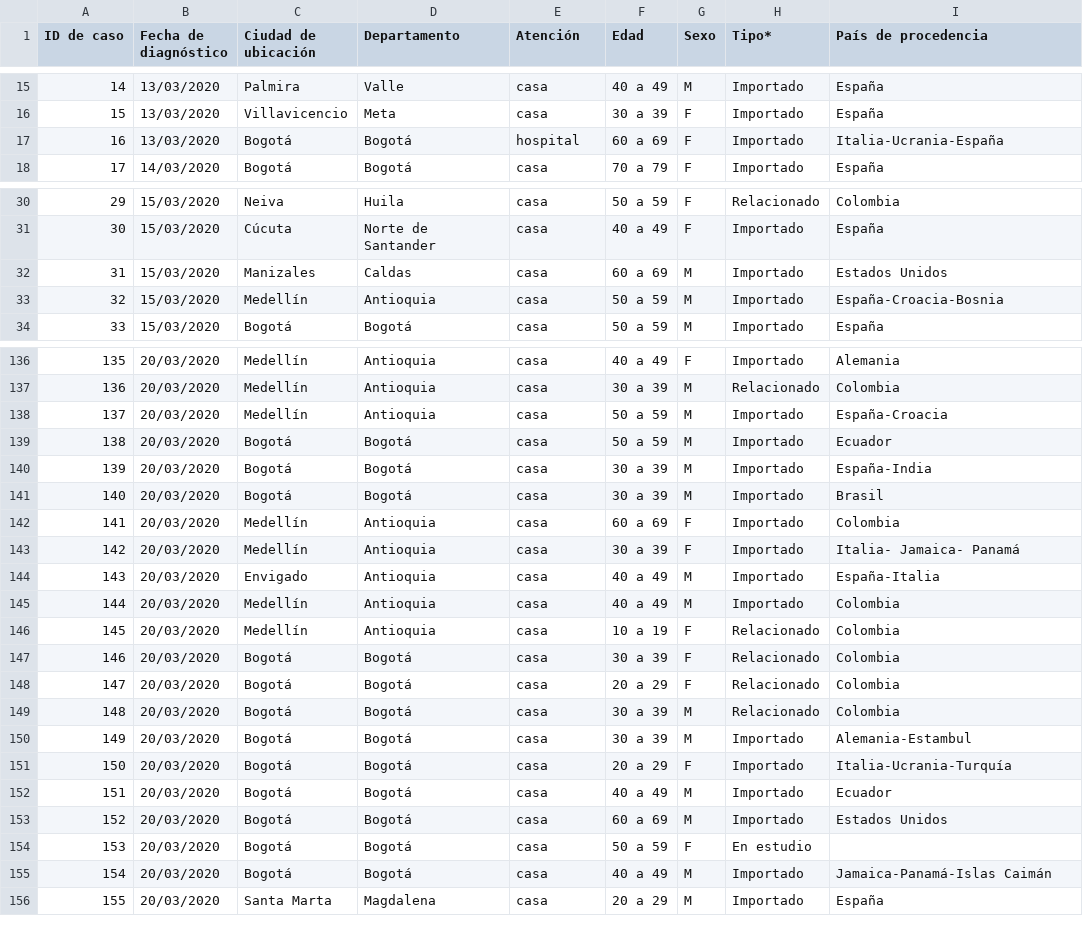
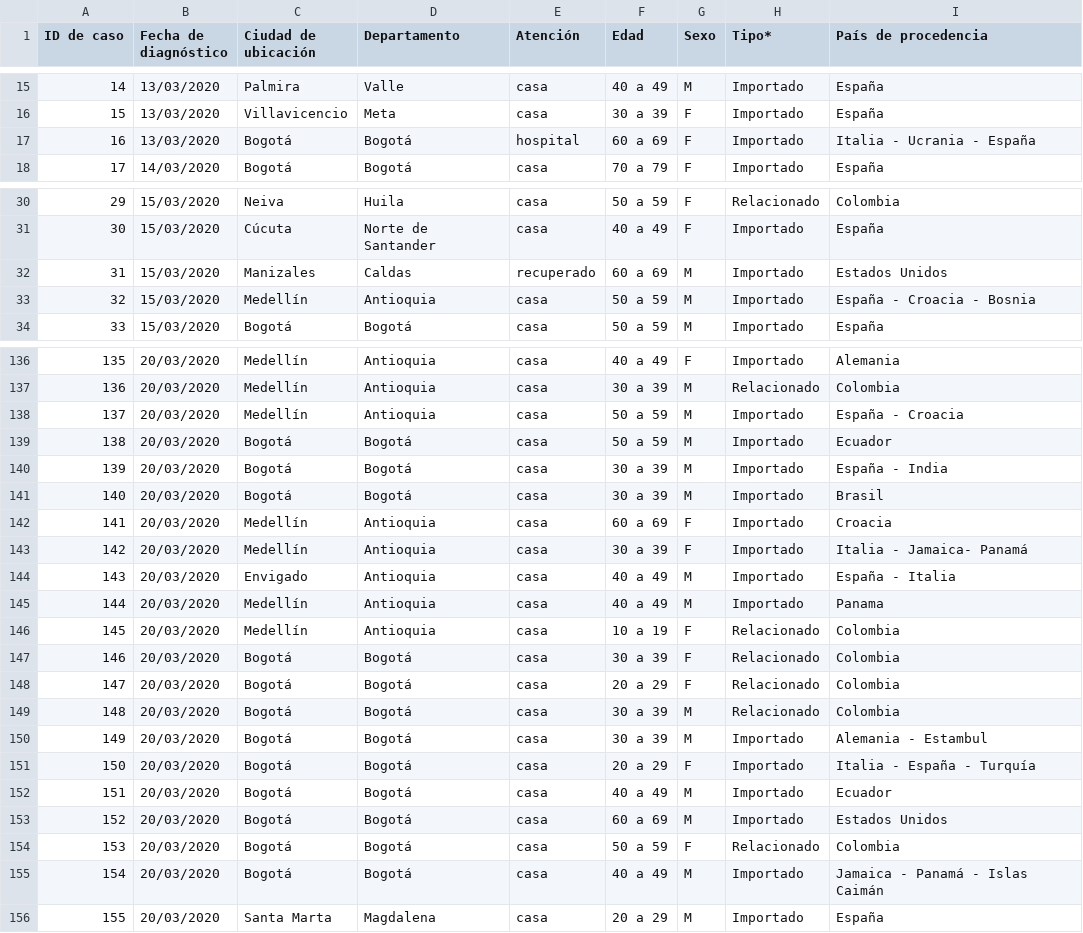
Before and after one commit to kyrosan/Covid-19-Colombia, a CSV file: Casos confirmados.csv, drawn as a sheet; only a part is shown, gaps mark what is left out; the diff covers the shown part only.

```diff
--- a/Casos confirmados.csv
+++ b/Casos confirmados.csv
@@ -16,3 +16,3 @@
 15,13/03/2020,Villavicencio,Meta,casa,30 a 39,F,Importado,España
-16,13/03/2020,Bogotá,Bogotá,hospital,60 a 69,F,Importado,Italia-Ucrania-España
+16,13/03/2020,Bogotá,Bogotá,hospital,60 a 69,F,Importado,Italia - Ucrania - España
 17,14/03/2020,Bogotá,Bogotá,casa,70 a 79,F,Importado,España
@@ -31,4 +31,4 @@
 30,15/03/2020,Cúcuta,Norte de Santander,casa,40 a 49,F,Importado,España
-31,15/03/2020,Manizales,Caldas,casa,60 a 69,M,Importado,Estados Unidos
-32,15/03/2020,Medellín,Antioquia,casa,50 a 59,M,Importado,España-Croacia-Bosnia
+31,15/03/2020,Manizales,Caldas,recuperado,60 a 69,M,Importado,Estados Unidos
+32,15/03/2020,Medellín,Antioquia,casa,50 a 59,M,Importado,España - Croacia - Bosnia
 33,15/03/2020,Bogotá,Bogotá,casa,50 a 59,M,Importado,España
@@ -137,10 +137,10 @@
 136,20/03/2020,Medellín,Antioquia,casa,30 a 39,M,Relacionado,Colombia
-137,20/03/2020,Medellín,Antioquia,casa,50 a 59,M,Importado,España-Croacia
+137,20/03/2020,Medellín,Antioquia,casa,50 a 59,M,Importado,España - Croacia
 138,20/03/2020,Bogotá,Bogotá,casa,50 a 59,M,Importado,Ecuador
-139,20/03/2020,Bogotá,Bogotá,casa,30 a 39,M,Importado,España-India
+139,20/03/2020,Bogotá,Bogotá,casa,30 a 39,M,Importado,España - India
 140,20/03/2020,Bogotá,Bogotá,casa,30 a 39,M,Importado,Brasil
-141,20/03/2020,Medellín,Antioquia,casa,60 a 69,F,Importado,Colombia
-142,20/03/2020,Medellín,Antioquia,casa,30 a 39,F,Importado,Italia- Jamaica- Panamá
-143,20/03/2020,Envigado,Antioquia,casa,40 a 49,M,Importado,España-Italia
-144,20/03/2020,Medellín,Antioquia,casa,40 a 49,M,Importado,Colombia
+141,20/03/2020,Medellín,Antioquia,casa,60 a 69,F,Importado,Croacia
+142,20/03/2020,Medellín,Antioquia,casa,30 a 39,F,Importado,Italia - Jamaica- Panamá
+143,20/03/2020,Envigado,Antioquia,casa,40 a 49,M,Importado,España - Italia
+144,20/03/2020,Medellín,Antioquia,casa,40 a 49,M,Importado,Panama
 145,20/03/2020,Medellín,Antioquia,casa,10 a 19,F,Relacionado,Colombia
@@ -149,8 +149,8 @@
 148,20/03/2020,Bogotá,Bogotá,casa,30 a 39,M,Relacionado,Colombia
-149,20/03/2020,Bogotá,Bogotá,casa,30 a 39,M,Importado,Alemania-Estambul
-150,20/03/2020,Bogotá,Bogotá,casa,20 a 29,F,Importado,Italia-Ucrania-Turquía
+149,20/03/2020,Bogotá,Bogotá,casa,30 a 39,M,Importado,Alemania - Estambul
+150,20/03/2020,Bogotá,Bogotá,casa,20 a 29,F,Importado,Italia - España - Turquía
 151,20/03/2020,Bogotá,Bogotá,casa,40 a 49,M,Importado,Ecuador
 152,20/03/2020,Bogotá,Bogotá,casa,60 a 69,M,Importado,Estados Unidos
-153,20/03/2020,Bogotá,Bogotá,casa,50 a 59,F,En estudio,
-154,20/03/2020,Bogotá,Bogotá,casa,40 a 49,M,Importado,Jamaica-Panamá-Islas Caimán
+153,20/03/2020,Bogotá,Bogotá,casa,50 a 59,F,Relacionado,Colombia
+154,20/03/2020,Bogotá,Bogotá,casa,40 a 49,M,Importado,Jamaica - Panamá - Islas Caimán
 155,20/03/2020,Santa Marta,Magdalena,casa,20 a 29,M,Importado,España
```
Also changed, not shown: 33 edited cells elsewhere in this file.
